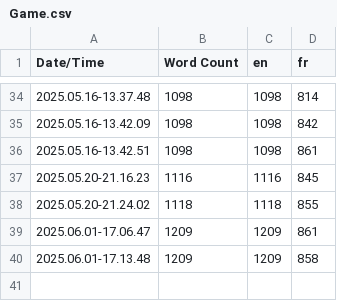
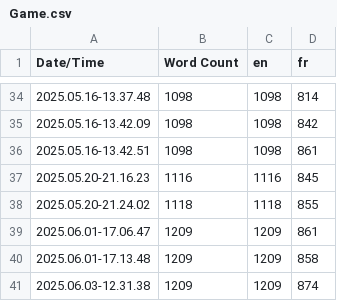
Before and after one commit to Poolpisher/DontLetThemCookPFE, a CSV file: Content/Localization/Game/Game.csv, drawn as a sheet; only a part is shown, gaps mark what is left out; the diff names each change by its address in the sheet, - before the commit and + after, or states it on an @@ line.

Commit message:
[UI] FIX Localization

```diff
--- a/Content/Localization/Game/Game.csv
+++ b/Content/Localization/Game/Game.csv
+row 41: 2025.06.03-12.31.38 | 1209 | 1209 | 874
```
Also changed, not shown: 6 other files.
